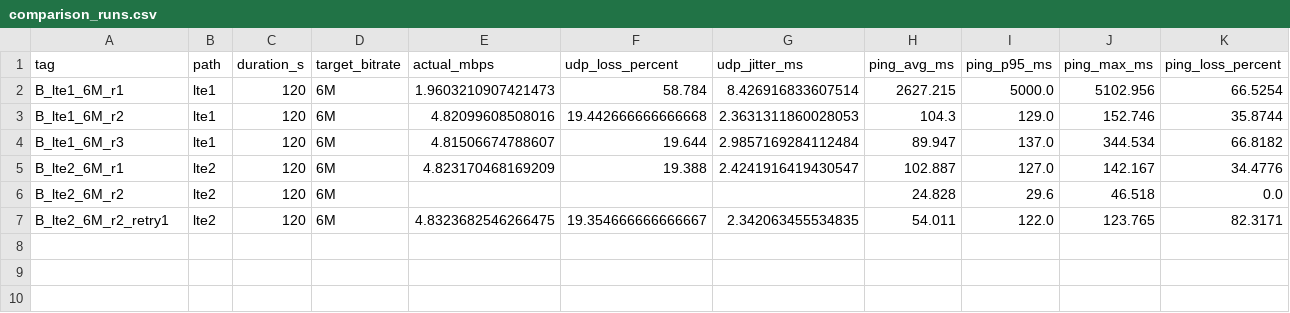
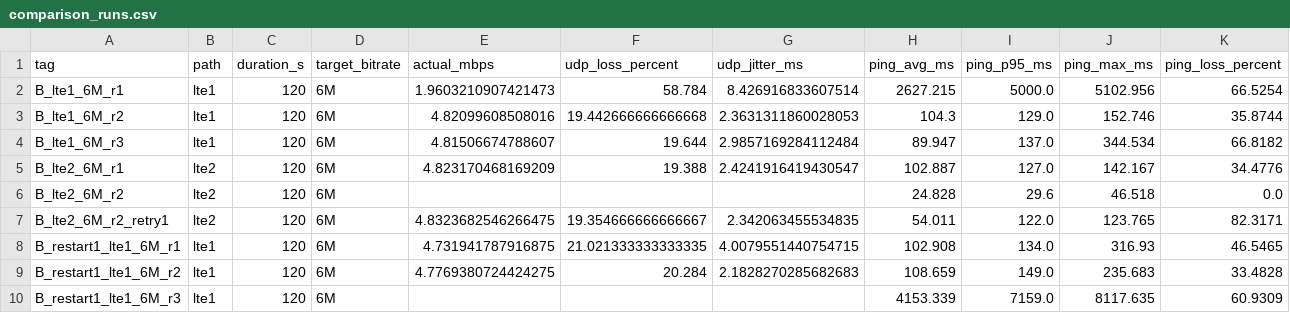
Before and after one commit to madisvorklaev/ltap-lte-testbench, a CSV file: results-public/exp2b-stationary-20260814/comparison_runs.csv, drawn as a sheet; only a part is shown; rows hold the shown columns only; the diff names each change by its address in the sheet, - before the commit and + after, or states it on an @@ line.

Commit message:
exp2b: record restarted PFIFO attempt

```diff
--- a/results-public/exp2b-stationary-20260814/comparison_runs.csv
+++ b/results-public/exp2b-stationary-20260814/comparison_runs.csv
+row 8: B_restart1_lte1_6M_r1 | lte1 | 120 | 6M | 4.731941787916875 | 21.021333333333335 | 4.0079551440754715 | 102.908 | 134.0 | 316.93 | 46.5465
+row 9: B_restart1_lte1_6M_r2 | lte1 | 120 | 6M | 4.7769380724424275 | 20.284 | 2.1828270285682683 | 108.659 | 149.0 | 235.683 | 33.4828
+row 10: B_restart1_lte1_6M_r3 | lte1 | 120 | 6M |  |  |  | 4153.339 | 7159.0 | 8117.635 | 60.9309
```
Also changed, not shown: results-public/exp2b-stationary-20260814/runs/summary.csv, 41 other files.
